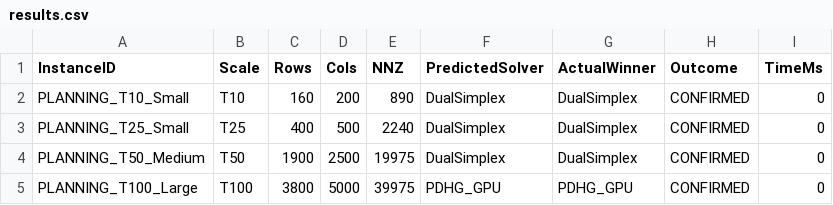
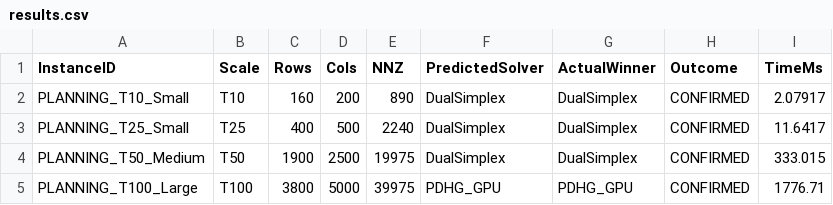
Before and after one commit to Satyanshgaur/PIPEPYE, a CSV file: workloads/case_b_multi_period_planning/benchmark/results.csv, drawn as a sheet.

```diff
--- a/workloads/case_b_multi_period_planning/benchmark/results.csv
+++ b/workloads/case_b_multi_period_planning/benchmark/results.csv
@@ -1,5 +1,5 @@
 InstanceID,Scale,Rows,Cols,NNZ,PredictedSolver,ActualWinner,Outcome,TimeMs
-PLANNING_T10_Small,T10,160,200,890,DualSimplex,DualSimplex,CONFIRMED,0
-PLANNING_T25_Small,T25,400,500,2240,DualSimplex,DualSimplex,CONFIRMED,0
-PLANNING_T50_Medium,T50,1900,2500,19975,DualSimplex,DualSimplex,CONFIRMED,0
-PLANNING_T100_Large,T100,3800,5000,39975,PDHG_GPU,PDHG_GPU,CONFIRMED,0
+PLANNING_T10_Small,T10,160,200,890,DualSimplex,DualSimplex,CONFIRMED,2.07917
+PLANNING_T25_Small,T25,400,500,2240,DualSimplex,DualSimplex,CONFIRMED,11.6417
+PLANNING_T50_Medium,T50,1900,2500,19975,DualSimplex,DualSimplex,CONFIRMED,333.015
+PLANNING_T100_Large,T100,3800,5000,39975,PDHG_GPU,PDHG_GPU,CONFIRMED,1776.71
```
Also changed, not shown: reports/industrial_benchmark.csv, reports/public_corpora_benchmark.csv, 21 other files.
